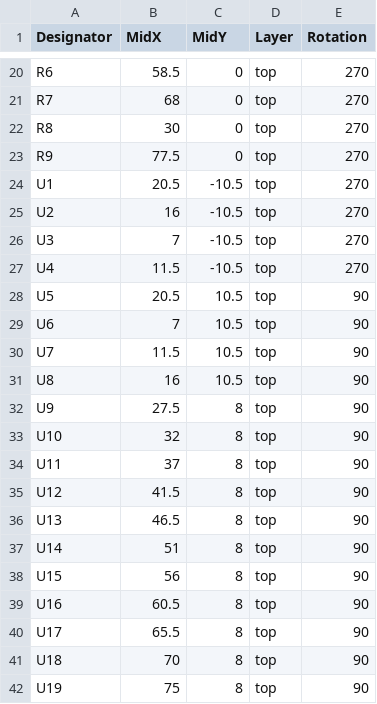
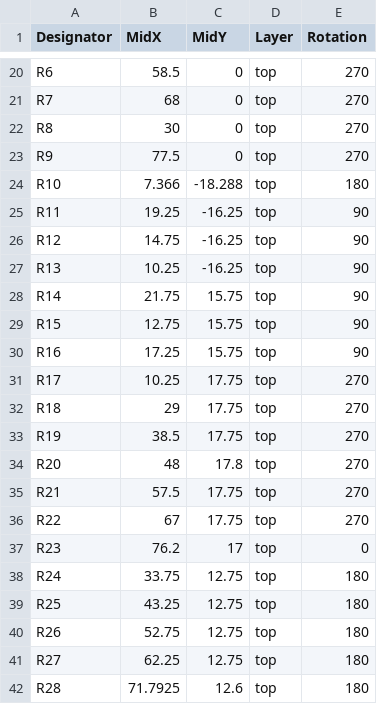
Before and after one commit to morgensternR/ADC_Calibration, a CSV file: Calibrator_02/Calibrator_02/CPL & BOM/Calibrator_02_CPL.csv, drawn as a sheet; only a part is shown, gaps mark what is left out; the shorter side is filled out with more unchanged rows; the diff covers the shown part only; the diff names each change by its address in the sheet, - before the commit and + after, or states it on an @@ line.

```diff
--- a/Calibrator_02/Calibrator_02/CPL & BOM/Calibrator_02_CPL.csv
+++ b/Calibrator_02/Calibrator_02/CPL & BOM/Calibrator_02_CPL.csv
+row 24: R10 | 7.366 | -18.288 | top | 180
+row 25: R11 | 19.25 | -16.25 | top | 90
+row 26: R12 | 14.75 | -16.25 | top | 90
+row 27: R13 | 10.25 | -16.25 | top | 90
+row 28: R14 | 21.75 | 15.75 | top | 90
+row 29: R15 | 12.75 | 15.75 | top | 90
+row 30: R16 | 17.25 | 15.75 | top | 90
+row 31: R17 | 10.25 | 17.75 | top | 270
+row 32: R18 | 29 | 17.75 | top | 270
+row 33: R19 | 38.5 | 17.75 | top | 270
+row 34: R20 | 48 | 17.8 | top | 270
+row 35: R21 | 57.5 | 17.75 | top | 270
+row 36: R22 | 67 | 17.75 | top | 270
+row 37: R23 | 76.2 | 17 | top | 0
+row 38: R24 | 33.75 | 12.75 | top | 180
+row 39: R25 | 43.25 | 12.75 | top | 180
+row 40: R26 | 52.75 | 12.75 | top | 180
+row 41: R27 | 62.25 | 12.75 | top | 180
+row 42: R28 | 71.7925 | 12.6 | top | 180
```
Also changed, not shown: 13 added rows and 3 edited cells elsewhere in this file, Calibrator_02/Calibrator_02/CPL & BOM/Calibrator_02-top-pos.csv, Calibrator_02/Calibrator_02/CPL & BOM/Calibrator_02_BOM.csv, 23 other files.
